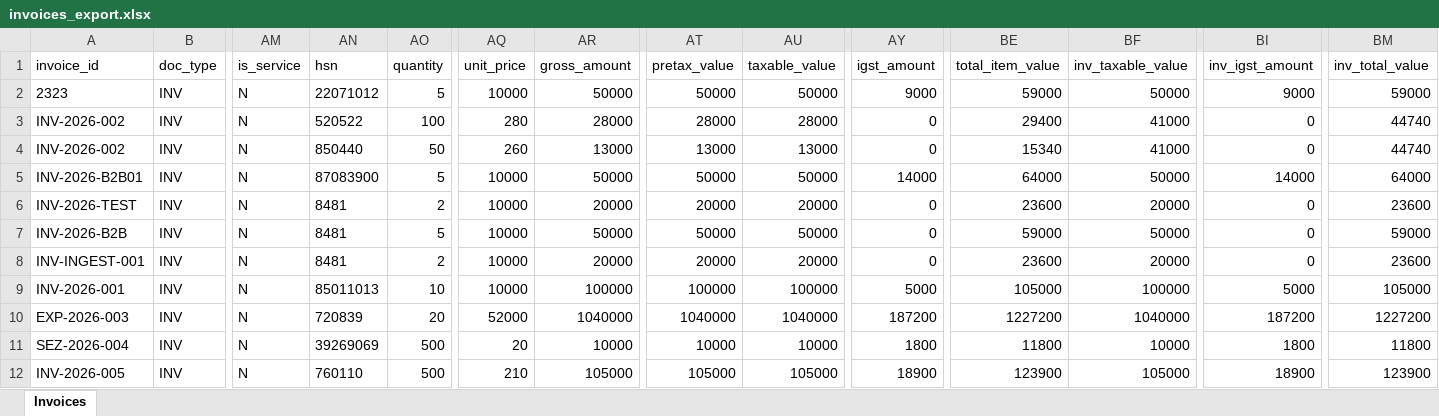
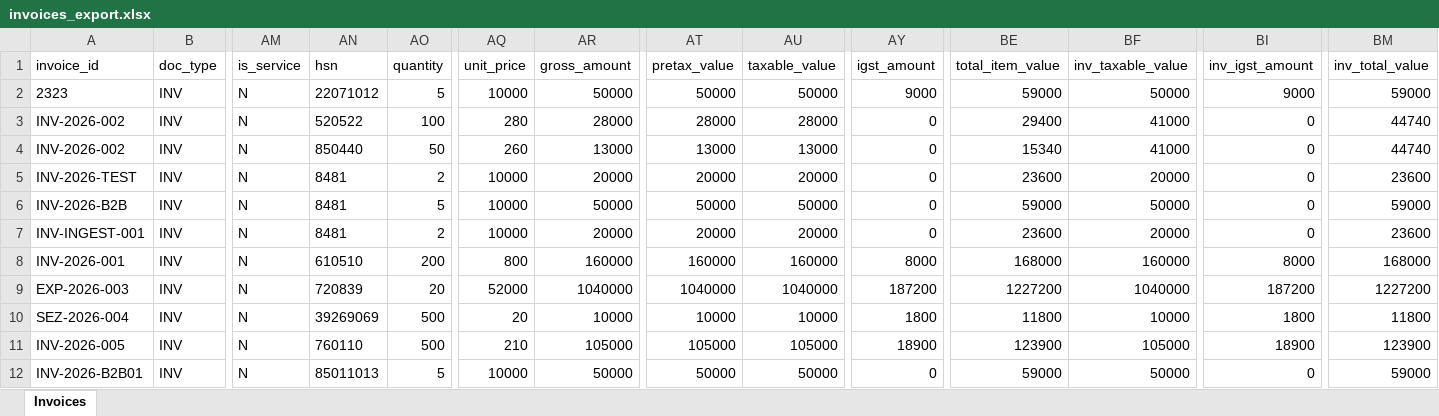
Before and after one commit to ethical-loki/gst_sentinal_7304, an Excel workbook: data/processed_payload/invoices_export.xlsx, sheet Invoices, drawn as a sheet; only a part is shown, gaps mark what is left out; values as stored, in another font and other column widths than the file's, no borders; removed rows and columns are numbered as before the commit, all else as after; rows hold the shown columns only; the diff names each change by its address in the sheet, - before the commit and + after, or states it on an @@ line.

```diff
--- a/data/processed_payload/invoices_export.xlsx (sheet Invoices)
+++ b/data/processed_payload/invoices_export.xlsx (sheet Invoices)
-row 5: INV-2026-B2B01 | INV | N | 87083900 | 5 | 10000 | 50000 | 50000 | 50000 | 14000 | 64000 | 50000 | 14000 | 64000
-AN8 (hsn): 85011013
+AN8 (hsn): 610510
-AO8 (quantity): 10
+AO8 (quantity): 200
-AQ8 (unit_price): 10000
+AQ8 (unit_price): 800
-AR8 (gross_amount): 100000
+AR8 (gross_amount): 160000
-AT8 (pretax_value): 100000
+AT8 (pretax_value): 160000
-AU8 (taxable_value): 100000
+AU8 (taxable_value): 160000
-AY8 (igst_amount): 5000
+AY8 (igst_amount): 8000
-BE8 (total_item_value): 105000
+BE8 (total_item_value): 168000
-BF8 (inv_taxable_value): 100000
+BF8 (inv_taxable_value): 160000
-BI8 (inv_igst_amount): 5000
+BI8 (inv_igst_amount): 8000
-BM8 (inv_total_value): 105000
+BM8 (inv_total_value): 168000
+row 12: INV-2026-B2B01 | INV | N | 85011013 | 5 | 10000 | 50000 | 50000 | 50000 | 0 | 59000 | 50000 | 0 | 59000
```
Also changed, not shown: 44 other files.
